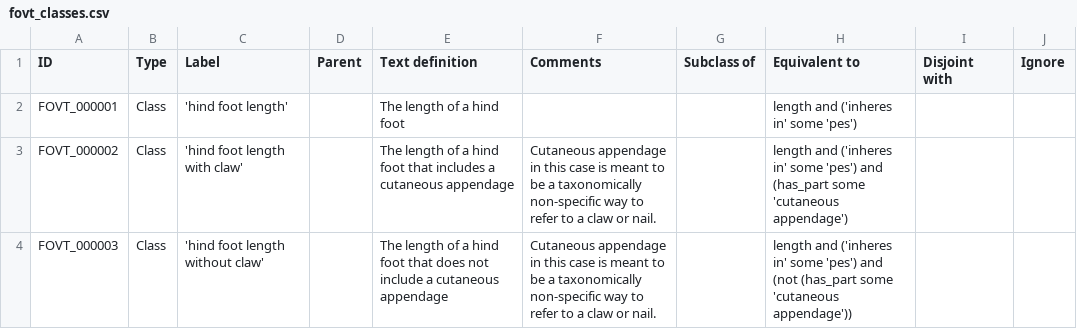
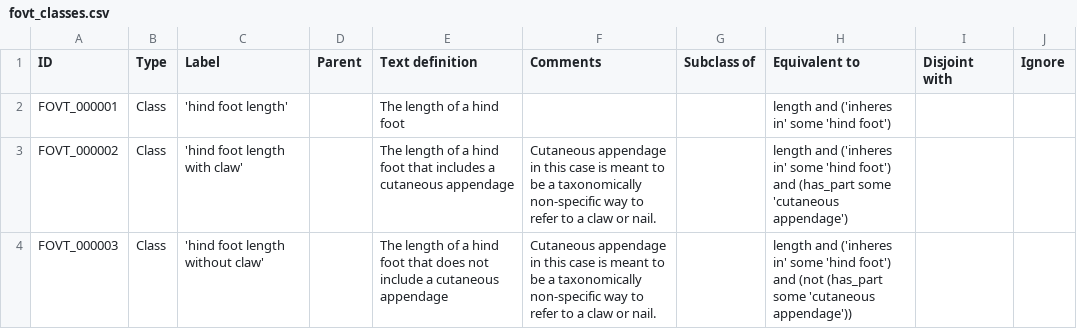
Before and after one commit to futres/fovt, a CSV file: src/entities/fovt_classes.csv, drawn as a sheet.

Commit message:
changed it back to hindfoot
pes didn't fix the problem

```diff
--- a/src/entities/fovt_classes.csv
+++ b/src/entities/fovt_classes.csv
@@ -1,4 +1,4 @@
 ID,Type,Label,Parent,Text definition,Comments,Subclass of,Equivalent to,Disjoint with,Ignore
-FOVT_000001,Class,'hind foot length',,The length of a hind foot,,,length and ('inheres in' some 'pes'),,
-FOVT_000002,Class,'hind foot length with claw',,The length of a hind foot that includes a cutaneous appendage,Cutaneous appendage in this case is meant to be a taxonomically non-specific way to refer to a claw or nail.,,length and ('inheres in' some 'pes') and (has_part some 'cutaneous appendage'),,
-FOVT_000003,Class,'hind foot length without claw',,The length of a hind foot that does not include a cutaneous appendage,Cutaneous appendage in this case is meant to be a taxonomically non-specific way to refer to a claw or nail.,,length and ('inheres in' some 'pes') and (not (has_part some 'cutaneous appendage')),,
+FOVT_000001,Class,'hind foot length',,The length of a hind foot,,,length and ('inheres in' some 'hind foot'),,
+FOVT_000002,Class,'hind foot length with claw',,The length of a hind foot that includes a cutaneous appendage,Cutaneous appendage in this case is meant to be a taxonomically non-specific way to refer to a claw or nail.,,length and ('inheres in' some 'hind foot') and (has_part some 'cutaneous appendage'),,
+FOVT_000003,Class,'hind foot length without claw',,The length of a hind foot that does not include a cutaneous appendage,Cutaneous appendage in this case is meant to be a taxonomically non-specific way to refer to a claw or nail.,,length and ('inheres in' some 'hind foot') and (not (has_part some 'cutaneous appendage')),,
```
